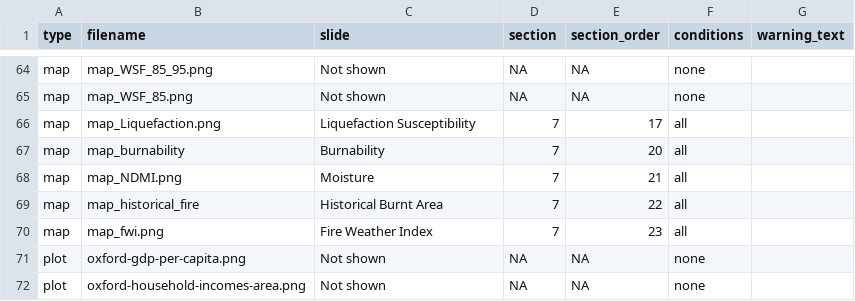
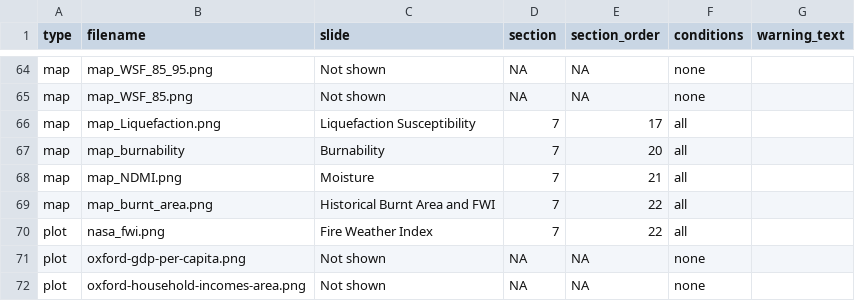
Before and after one commit to bennotkin/city-scan, a CSV file: slide-list.csv, drawn as a sheet; only a part is shown, gaps mark what is left out.

Commit message:
Add FWI plot to scan calculations

```diff
--- a/slide-list.csv
+++ b/slide-list.csv
@@ -68,4 +68,4 @@ map,map_burnability,Burnability,7,20,all,
 map,map_NDMI.png,Moisture,7,21,all,
-map,map_historical_fire,Historical Burnt Area,7,22,all,
-map,map_fwi.png,Fire Weather Index,7,23,all,
+map,map_burnt_area.png,Historical Burnt Area and FWI,7,22,all,
+plot,nasa_fwi.png,Fire Weather Index,7,22,all,
 plot,oxford-gdp-per-capita.png,Not shown,NA,NA,none,
```
Also changed, not shown: 2 other files.
